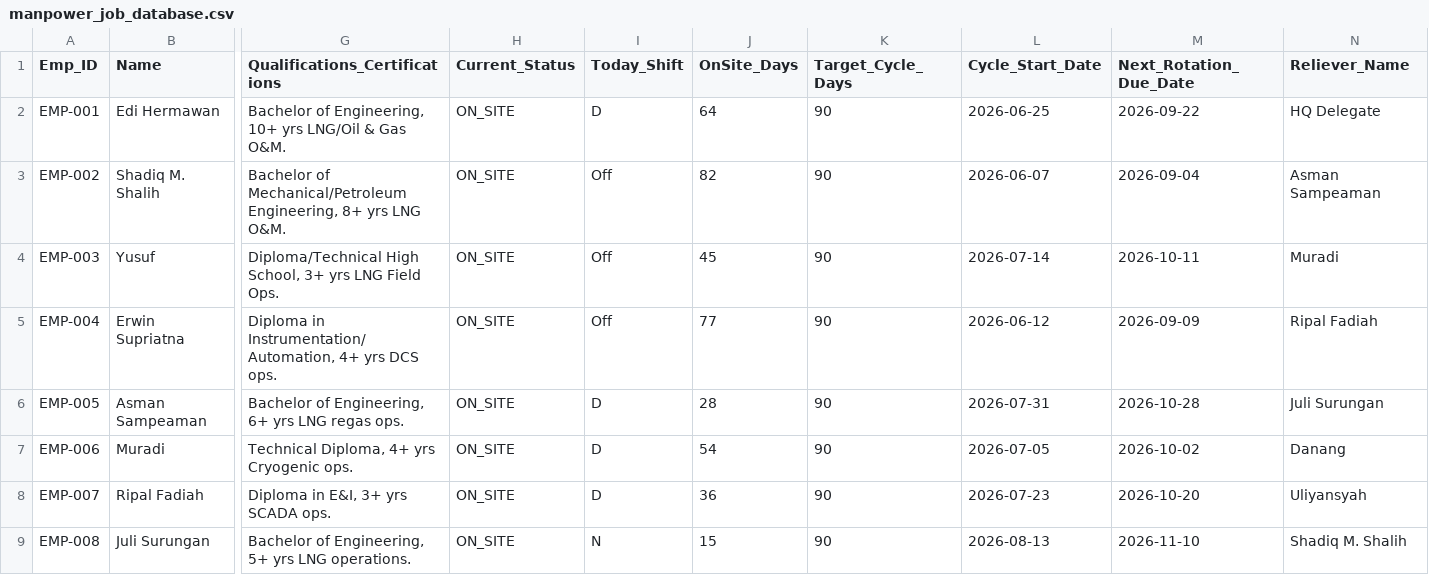
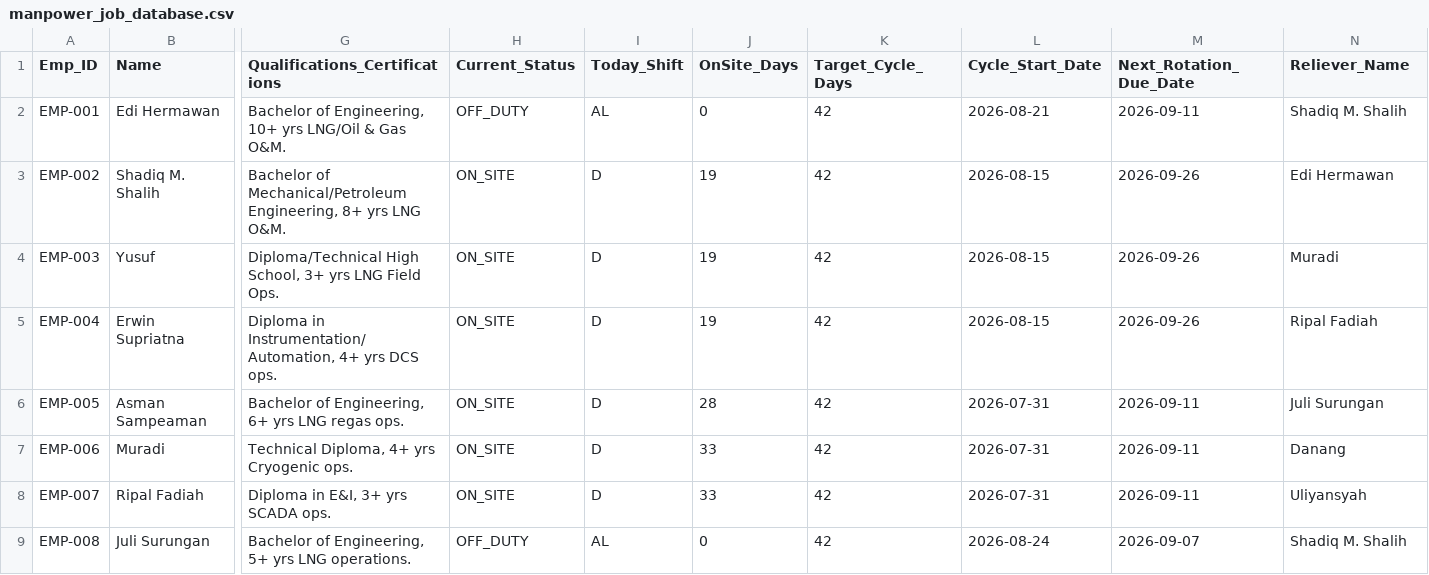
Before and after one commit to hjchoimaryn1-source/LNG_Portal, a CSV file: data/manpower_job_database.csv, drawn as a sheet; only a part is shown, gaps mark what is left out; the diff covers the shown part only; the diff names each change by its address in the sheet, - before the commit and + after, or states it on an @@ line.

Commit message:
fix: update roster 120d rotation engine and 3-stage status sorting

```diff
--- a/data/manpower_job_database.csv
+++ b/data/manpower_job_database.csv
-H2 (Current_Status): ON_SITE
+H2 (Current_Status): OFF_DUTY
-I2 (Today_Shift): D
+I2 (Today_Shift): AL
-J2 (OnSite_Days): 64
+J2 (OnSite_Days): 0
-K2:K9 (Target_Cycle_Days): 90
+K2:K9 (Target_Cycle_Days): 42
-L2 (Cycle_Start_Date): 2026-06-25
+L2 (Cycle_Start_Date): 2026-08-21
-M2 (Next_Rotation_Due_Date): 2026-09-22
+M2 (Next_Rotation_Due_Date): 2026-09-11
-N2 (Reliever_Name): HQ Delegate
+N2 (Reliever_Name): Shadiq M. Shalih
-I3:I5 (Today_Shift): Off
+I3:I5 (Today_Shift): D
-J3 (OnSite_Days): 82
+J3 (OnSite_Days): 19
-L3 (Cycle_Start_Date): 2026-06-07
+L3 (Cycle_Start_Date): 2026-08-15
-M3 (Next_Rotation_Due_Date): 2026-09-04
+M3 (Next_Rotation_Due_Date): 2026-09-26
-N3 (Reliever_Name): Asman Sampeaman
+N3 (Reliever_Name): Edi Hermawan
-J4 (OnSite_Days): 45
+J4 (OnSite_Days): 19
-L4 (Cycle_Start_Date): 2026-07-14
+L4 (Cycle_Start_Date): 2026-08-15
-M4 (Next_Rotation_Due_Date): 2026-10-11
+M4 (Next_Rotation_Due_Date): 2026-09-26
-J5 (OnSite_Days): 77
+J5 (OnSite_Days): 19
-L5 (Cycle_Start_Date): 2026-06-12
+L5 (Cycle_Start_Date): 2026-08-15
-M5 (Next_Rotation_Due_Date): 2026-09-09
+M5 (Next_Rotation_Due_Date): 2026-09-26
-M6 (Next_Rotation_Due_Date): 2026-10-28
+M6 (Next_Rotation_Due_Date): 2026-09-11
-J7 (OnSite_Days): 54
+J7 (OnSite_Days): 33
-L7 (Cycle_Start_Date): 2026-07-05
+L7 (Cycle_Start_Date): 2026-07-31
-M7 (Next_Rotation_Due_Date): 2026-10-02
+M7 (Next_Rotation_Due_Date): 2026-09-11
-J8 (OnSite_Days): 36
+J8 (OnSite_Days): 33
-L8 (Cycle_Start_Date): 2026-07-23
+L8 (Cycle_Start_Date): 2026-07-31
-M8 (Next_Rotation_Due_Date): 2026-10-20
+M8 (Next_Rotation_Due_Date): 2026-09-11
-H9 (Current_Status): ON_SITE
+H9 (Current_Status): OFF_DUTY
-I9 (Today_Shift): N
+I9 (Today_Shift): AL
-J9 (OnSite_Days): 15
+J9 (OnSite_Days): 0
-L9 (Cycle_Start_Date): 2026-08-13
+L9 (Cycle_Start_Date): 2026-08-24
-M9 (Next_Rotation_Due_Date): 2026-11-10
+M9 (Next_Rotation_Due_Date): 2026-09-07
```
Also changed, not shown: 12 edited cells elsewhere in this file, public/data/manpower_job_database.csv, 4 other files.
